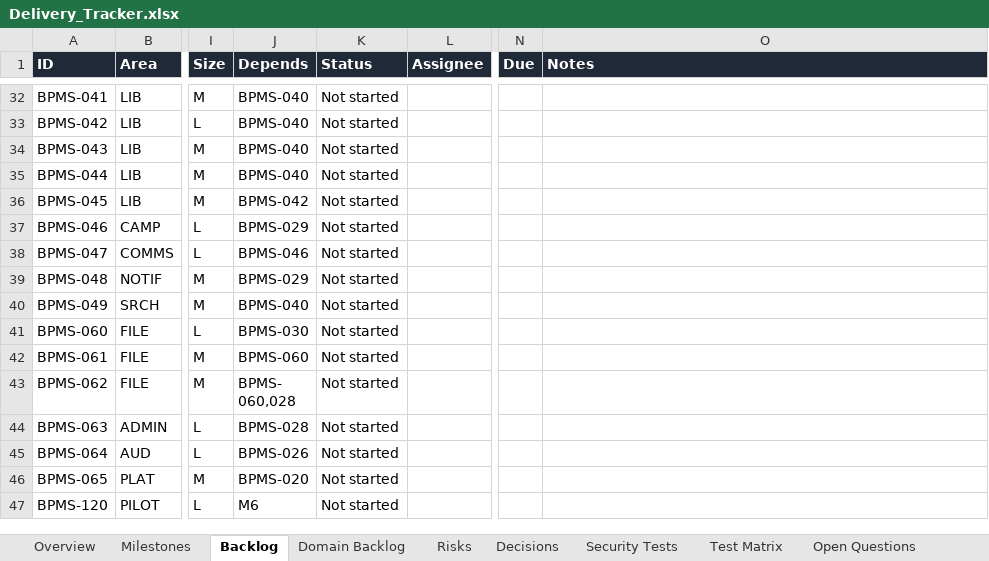
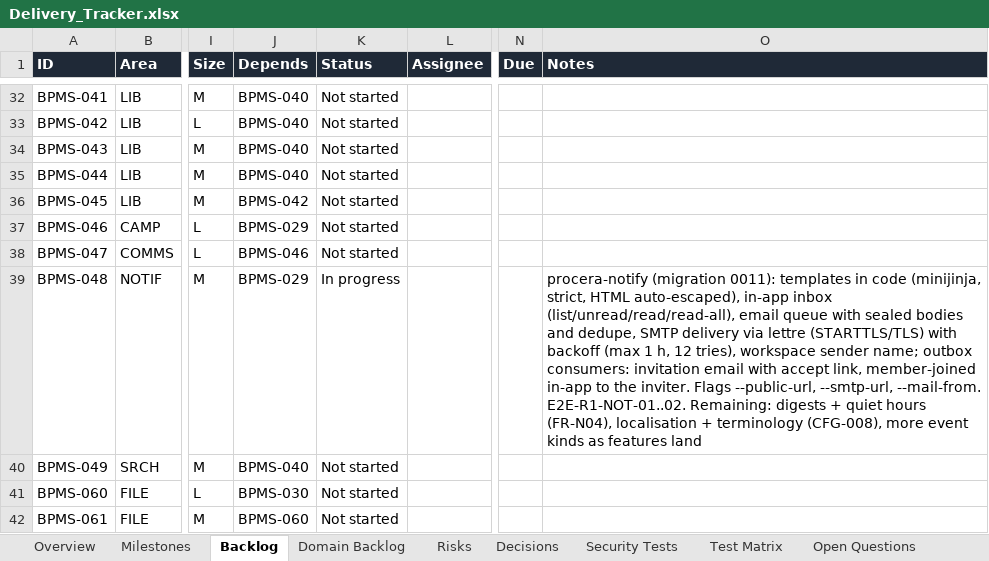
Before and after one commit to CasualOffice/Procera, an Excel workbook: trackers/Delivery_Tracker.xlsx, sheet Backlog, drawn as a sheet; only a part is shown, gaps mark what is left out; the shorter side is filled out with more unchanged rows; values as stored, in another font and other column widths than the file's, no borders; conditional formats and table styles not drawn; the diff names each change by its address in the sheet, - before the commit and + after, or states it on an @@ line.

Commit message:
docs: notifications API, LLD as-built note, E2E plan; tracker BPMS-048
Signed-off-by: sachin sarwa <schnsrw@gmail.com>

```diff
--- a/trackers/Delivery_Tracker.xlsx (sheet Backlog)
+++ b/trackers/Delivery_Tracker.xlsx (sheet Backlog)
-K39 (Status): Not started
+K39 (Status): In progress
-O39 (Notes): (empty)
+O39 (Notes): procera-notify (migration 0011): templates in code (minijinja, strict, HTML auto-escaped), in-app inbox (list/unread/read/read-all), email queue with sealed bodies and dedupe, SMTP delivery via lettre (STARTTLS/TLS) with backoff (max 1 h, 12 tries), workspace sender name; outbox consumers: invitation email with accept link, member-joined in-app to the inviter. Flags --public-url, --smtp-url, --mail-from. E2E-R1-NOT-01..02. Remaining: digests + quiet hours (FR-N04), localisation + terminology (CFG-008), more event kinds as features land
```
Also changed, not shown: sheet Domain Backlog, 8 other files.
